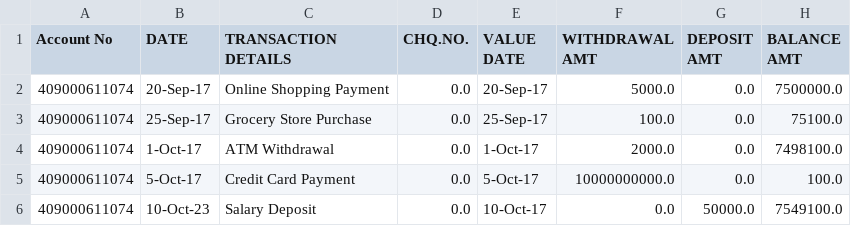
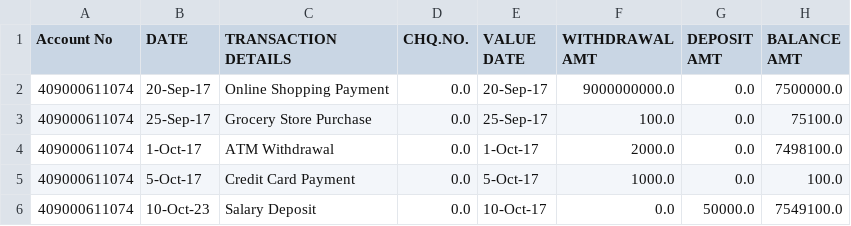
Before and after one commit to Shailesh-714/ai, a CSV file: dataset.csv, drawn as a sheet.

```diff
--- a/dataset.csv
+++ b/dataset.csv
@@ -1,6 +1,6 @@
 Account No,DATE,TRANSACTION DETAILS,CHQ.NO.,VALUE DATE, WITHDRAWAL AMT , DEPOSIT AMT ,BALANCE AMT
-409000611074,20-Sep-17,Online Shopping Payment,0.0,20-Sep-17,5000.0,0.0,7500000.0
+409000611074,20-Sep-17,Online Shopping Payment,0.0,20-Sep-17,9000000000.0,0.0,7500000.0
 409000611074,25-Sep-17,Grocery Store Purchase,0.0,25-Sep-17,100.0,0.0,75100.0
 409000611074,1-Oct-17,ATM Withdrawal,0.0,1-Oct-17,2000.0,0.0,7498100.0
-409000611074,5-Oct-17,Credit Card Payment,0.0,5-Oct-17,10000000000.0,0.0,100.0
+409000611074,5-Oct-17,Credit Card Payment,0.0,5-Oct-17,1000.0,0.0,100.0
 409000611074,10-Oct-23,Salary Deposit,0.0,10-Oct-17,0.0,50000.0,7549100.0
```
Also changed, not shown: 4 other files.
